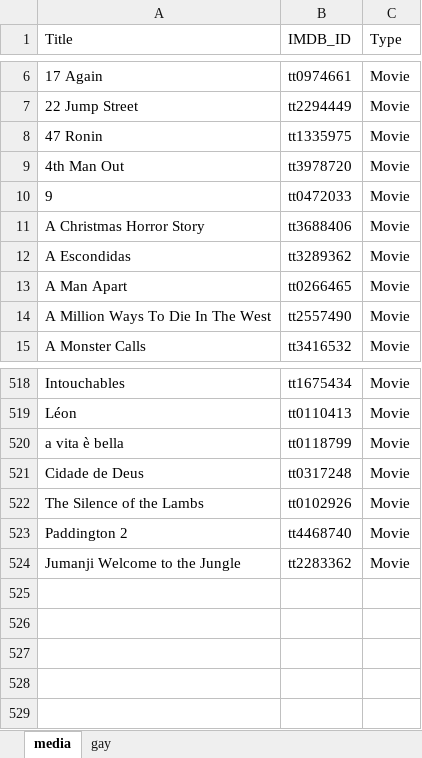
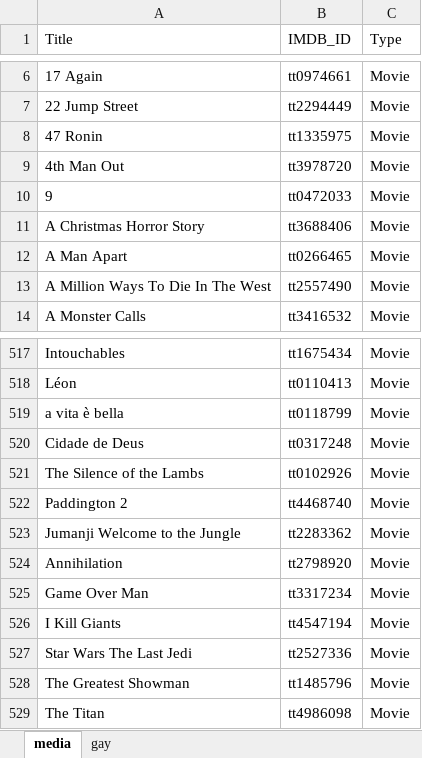
Before and after one commit to GrayYoung/grayyoung.github.io, an Excel workbook: data/media.xlsx, sheet media, drawn as a sheet; only a part is shown, gaps mark what is left out; values as stored, in another font and other column widths than the file's, no borders; table styles not drawn; removed rows and columns are numbered as before the commit, all else as after; the diff names each change by its address in the sheet, - before the commit and + after, or states it on an @@ line.

Commit message:
Add media data

```diff
--- a/data/media.xlsx (sheet media)
+++ b/data/media.xlsx (sheet media)
-row 12: A Escondidas | tt3289362 | Movie
+row 524: Annihilation | tt2798920 | Movie
+row 525: Game Over Man | tt3317234 | Movie
+row 526: I Kill Giants | tt4547194 | Movie
+row 527: Star Wars The Last Jedi | tt2527336 | Movie
+row 528: The Greatest Showman | tt1485796 | Movie
+row 529: The Titan | tt4986098 | Movie
```
